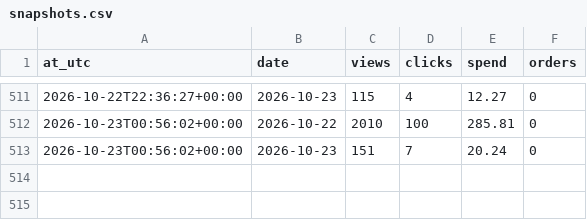
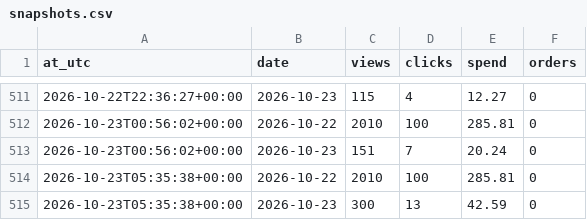
Before and after one commit to paradisio1088-afk/ozon-cover-abtest, a CSV file: data/snapshots.csv, drawn as a sheet; only a part is shown, gaps mark what is left out.

```diff
--- a/data/snapshots.csv
+++ b/data/snapshots.csv
@@ -513 +513,3 @@ at_utc,date,views,clicks,spend,orders
 2026-10-23T00:56:02+00:00,2026-10-23,151,7,20.24,0
+2026-10-23T05:35:38+00:00,2026-10-22,2010,100,285.81,0
+2026-10-23T05:35:38+00:00,2026-10-23,300,13,42.59,0
```
Also changed, not shown: 3 other files.
